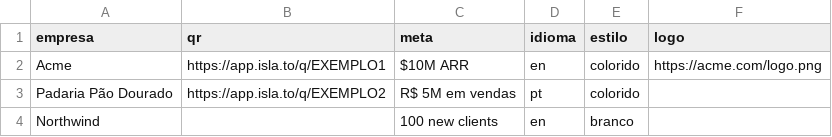
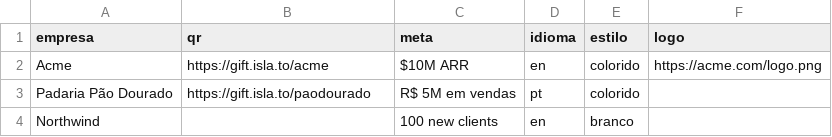
Before and after one commit to uxmarcos/isla-map-clients, a CSV file: public/modelo-importacao.csv, drawn as a sheet.

Commit message:
Add QR link normalization and update import/export logic

```diff
--- a/public/modelo-importacao.csv
+++ b/public/modelo-importacao.csv
@@ -1,4 +1,4 @@
 empresa;qr;meta;idioma;estilo;logo
-Acme;https://app.isla.to/q/EXEMPLO1;$10M ARR;en;colorido;https://acme.com/logo.png
-Padaria Pão Dourado;https://app.isla.to/q/EXEMPLO2;R$ 5M em vendas;pt;colorido;
+Acme;https://gift.isla.to/acme;$10M ARR;en;colorido;https://acme.com/logo.png
+Padaria Pão Dourado;https://gift.isla.to/paodourado;R$ 5M em vendas;pt;colorido;
 Northwind;;100 new clients;en;branco;
```
Also changed, not shown: 14 other files.
